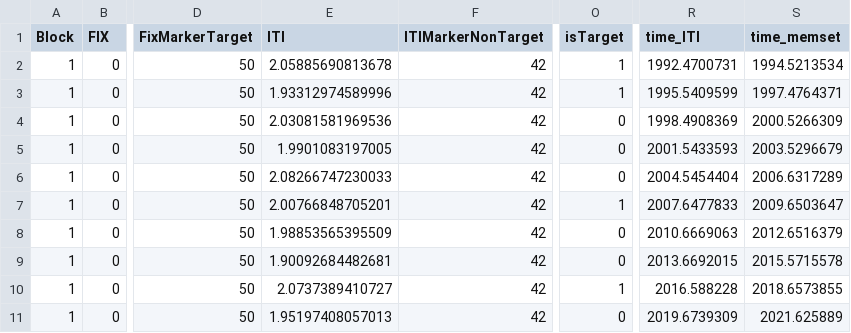
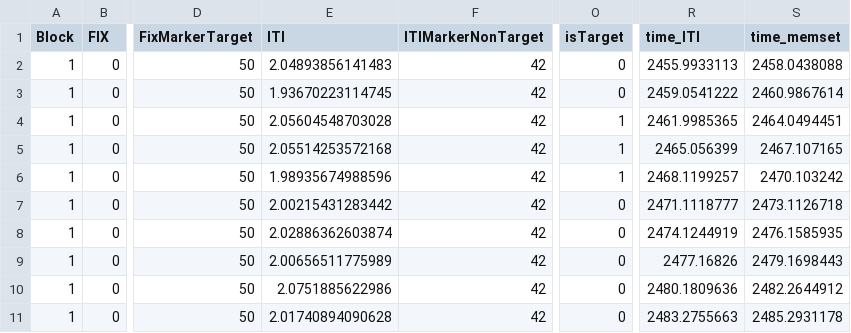
Before and after one commit to SLesche/oddball-task, a CSV file: data/Subject_1Exp_Block_1_1.csv, drawn as a sheet; only a part is shown, gaps mark what is left out; the diff names each change by its address in the sheet, - before the commit and + after, or states it on an @@ line.

```diff
--- a/data/Subject_1Exp_Block_1_1.csv
+++ b/data/Subject_1Exp_Block_1_1.csv
-E2 (ITI): 2.05885690813678
+E2 (ITI): 2.04893856141483
-O2:O3 (isTarget): 1
+O2:O3 (isTarget): 0
-R2 (time_ITI): 1992.4700731
+R2 (time_ITI): 2455.9933113
-S2 (time_memset): 1994.5213534
+S2 (time_memset): 2458.0438088
-E3 (ITI): 1.93312974589996
+E3 (ITI): 1.93670223114745
-R3 (time_ITI): 1995.5409599
+R3 (time_ITI): 2459.0541222
-S3 (time_memset): 1997.4764371
+S3 (time_memset): 2460.9867614
-E4 (ITI): 2.03081581969536
+E4 (ITI): 2.05604548703028
-O4:O6 (isTarget): 0
+O4:O6 (isTarget): 1
-R4 (time_ITI): 1998.4908369
+R4 (time_ITI): 2461.9985365
-S4 (time_memset): 2000.5266309
+S4 (time_memset): 2464.0494451
-E5 (ITI): 1.9901083197005
+E5 (ITI): 2.05514253572168
-R5 (time_ITI): 2001.5433593
+R5 (time_ITI): 2465.056399
-S5 (time_memset): 2003.5296679
+S5 (time_memset): 2467.107165
-E6 (ITI): 2.08266747230033
+E6 (ITI): 1.98935674988596
-R6 (time_ITI): 2004.5454404
+R6 (time_ITI): 2468.1199257
-S6 (time_memset): 2006.6317289
+S6 (time_memset): 2470.103242
-E7 (ITI): 2.00766848705201
+E7 (ITI): 2.00215431283442
-O7 (isTarget): 1
+O7 (isTarget): 0
-R7 (time_ITI): 2007.6477833
+R7 (time_ITI): 2471.1118777
-S7 (time_memset): 2009.6503647
+S7 (time_memset): 2473.1126718
-E8 (ITI): 1.98853565395509
+E8 (ITI): 2.02886362603874
-R8 (time_ITI): 2010.6669063
+R8 (time_ITI): 2474.1244919
-S8 (time_memset): 2012.6516379
+S8 (time_memset): 2476.1585935
-E9 (ITI): 1.90092684482681
+E9 (ITI): 2.00656511775989
-R9 (time_ITI): 2013.6692015
+R9 (time_ITI): 2477.16826
-S9 (time_memset): 2015.5715578
+S9 (time_memset): 2479.1698443
-E10 (ITI): 2.0737389410727
+E10 (ITI): 2.0751885622986
-O10 (isTarget): 1
+O10 (isTarget): 0
-R10 (time_ITI): 2016.588228
+R10 (time_ITI): 2480.1809636
-S10 (time_memset): 2018.6573855
+S10 (time_memset): 2482.2644912
-E11 (ITI): 1.95197408057013
+E11 (ITI): 2.01740894090628
-R11 (time_ITI): 2019.6739309
+R11 (time_ITI): 2483.2755663
-S11 (time_memset): 2021.625889
+S11 (time_memset): 2485.2931178
```
Also changed, not shown: data/Subject_1Exp_Block_2_1.csv, data/Subject_1Prac_Block_1_1.csv, 2 other files.
